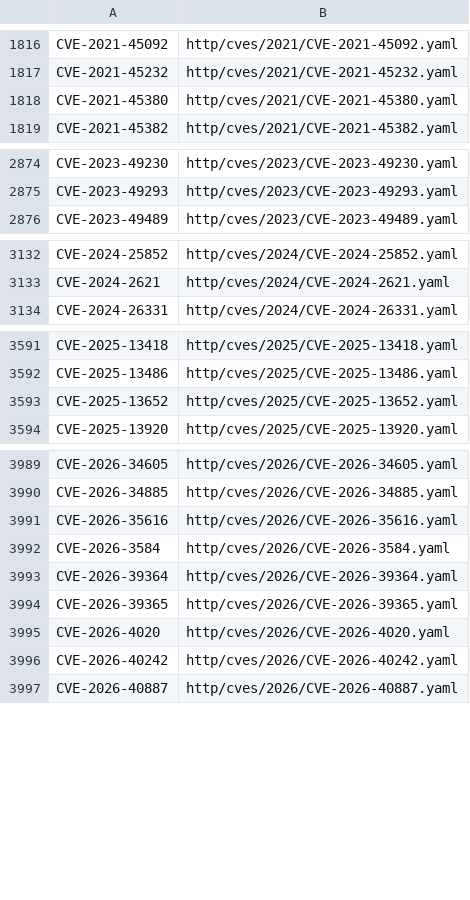
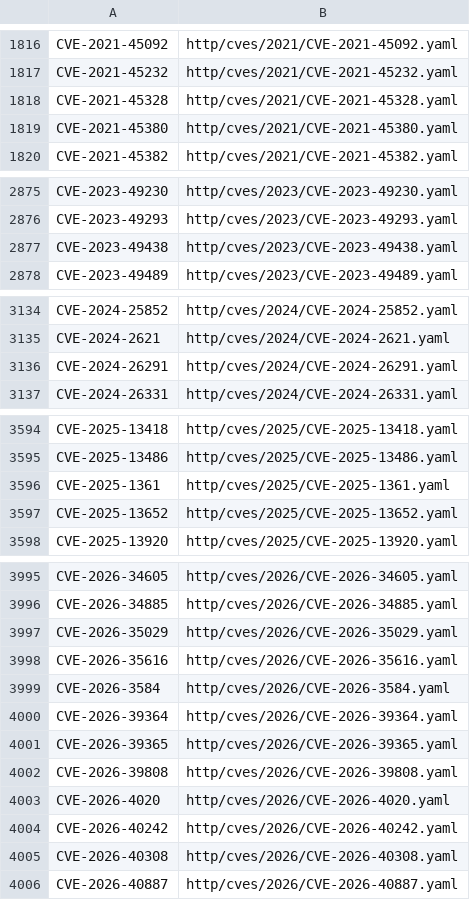
Before and after one commit to mohammedgabr/altmap_updates, a CSV file: unverified.csv, drawn as a sheet; only a part is shown, gaps mark what is left out; the diff covers the shown part only.

```diff
--- a/unverified.csv
+++ b/unverified.csv
@@ -1817,2 +1817,3 @@ CVE-2021-45092,http/cves/2021/CVE-2021-45092.yaml
 CVE-2021-45232,http/cves/2021/CVE-2021-45232.yaml
+CVE-2021-45328,http/cves/2021/CVE-2021-45328.yaml
 CVE-2021-45380,http/cves/2021/CVE-2021-45380.yaml
@@ -2875,2 +2876,3 @@ CVE-2023-49230,http/cves/2023/CVE-2023-49230.yaml
 CVE-2023-49293,http/cves/2023/CVE-2023-49293.yaml
+CVE-2023-49438,http/cves/2023/CVE-2023-49438.yaml
 CVE-2023-49489,http/cves/2023/CVE-2023-49489.yaml
@@ -3133,2 +3135,3 @@ CVE-2024-25852,http/cves/2024/CVE-2024-25852.yaml
 CVE-2024-2621,http/cves/2024/CVE-2024-2621.yaml
+CVE-2024-26291,http/cves/2024/CVE-2024-26291.yaml
 CVE-2024-26331,http/cves/2024/CVE-2024-26331.yaml
@@ -3592,2 +3595,3 @@ CVE-2025-13418,http/cves/2025/CVE-2025-13418.yaml
 CVE-2025-13486,http/cves/2025/CVE-2025-13486.yaml
+CVE-2025-1361,http/cves/2025/CVE-2025-1361.yaml
 CVE-2025-13652,http/cves/2025/CVE-2025-13652.yaml
@@ -3990,2 +3996,3 @@ CVE-2026-34605,http/cves/2026/CVE-2026-34605.yaml
 CVE-2026-34885,http/cves/2026/CVE-2026-34885.yaml
+CVE-2026-35029,http/cves/2026/CVE-2026-35029.yaml
 CVE-2026-35616,http/cves/2026/CVE-2026-35616.yaml
@@ -3994,4 +4001,6 @@ CVE-2026-39364,http/cves/2026/CVE-2026-39364.yaml
 CVE-2026-39365,http/cves/2026/CVE-2026-39365.yaml
+CVE-2026-39808,http/cves/2026/CVE-2026-39808.yaml
 CVE-2026-4020,http/cves/2026/CVE-2026-4020.yaml
 CVE-2026-40242,http/cves/2026/CVE-2026-40242.yaml
+CVE-2026-40308,http/cves/2026/CVE-2026-40308.yaml
 CVE-2026-40887,http/cves/2026/CVE-2026-40887.yaml
```
Also changed, not shown: 4 added rows and 1 removed row elsewhere in this file, 33 other files.
